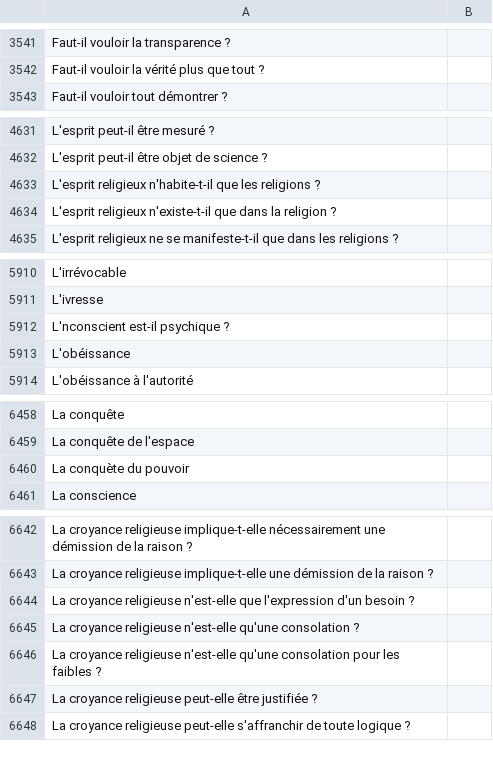
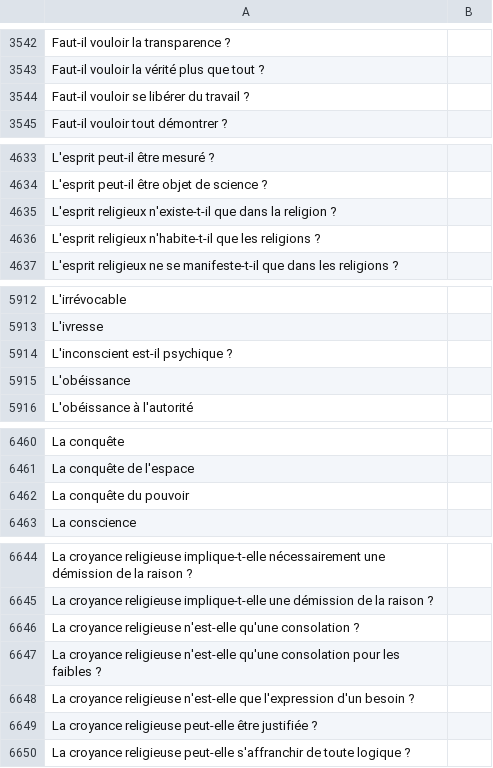
Before and after one commit to eyssette/sujets-philosophie, a TSV file: data/sujets-vrac.tsv, drawn as a sheet; only a part is shown, gaps mark what is left out; the diff covers the shown part only.

```diff
--- a/data/sujets-vrac.tsv
+++ b/data/sujets-vrac.tsv
@@ -3542,2 +3543,3 @@ Faut-il vouloir la transparence ?
 Faut-il vouloir la vérité plus que tout ?
+Faut-il vouloir se libérer du travail ?
 Faut-il vouloir tout démontrer ?
@@ -4632,4 +4634,4 @@ L'esprit peut-il être mesuré ?
 L'esprit peut-il être objet de science ?
-L'esprit religieux n'habite-t-il que les religions ?
 L'esprit religieux n'existe-t-il que dans la religion ?
+L'esprit religieux n'habite-t-il que les religions ?
 L'esprit religieux ne se manifeste-t-il que dans les religions ?
@@ -5911,3 +5913,3 @@ L'irrévocable
 L'ivresse
-L'nconscient est-il psychique ?
+L'inconscient est-il psychique ?
 L'obéissance
@@ -6459,3 +6461,3 @@ La conquête
 La conquête de l'espace
-La conquète du pouvoir
+La conquête du pouvoir
 La conscience
@@ -6643,5 +6645,5 @@ La croyance religieuse implique-t-elle nécessairement une démission de la rais
 La croyance religieuse implique-t-elle une démission de la raison ?
-La croyance religieuse n'est-elle que l'expression d'un besoin ?
 La croyance religieuse n'est-elle qu'une consolation ?
 La croyance religieuse n'est-elle qu'une consolation pour les faibles ?
+La croyance religieuse n'est-elle que l'expression d'un besoin ?
 La croyance religieuse peut-elle être justifiée ?
```
Also changed, not shown: 8 added rows, 1 removed row, 1 moved row and 5 edited cells elsewhere in this file.
